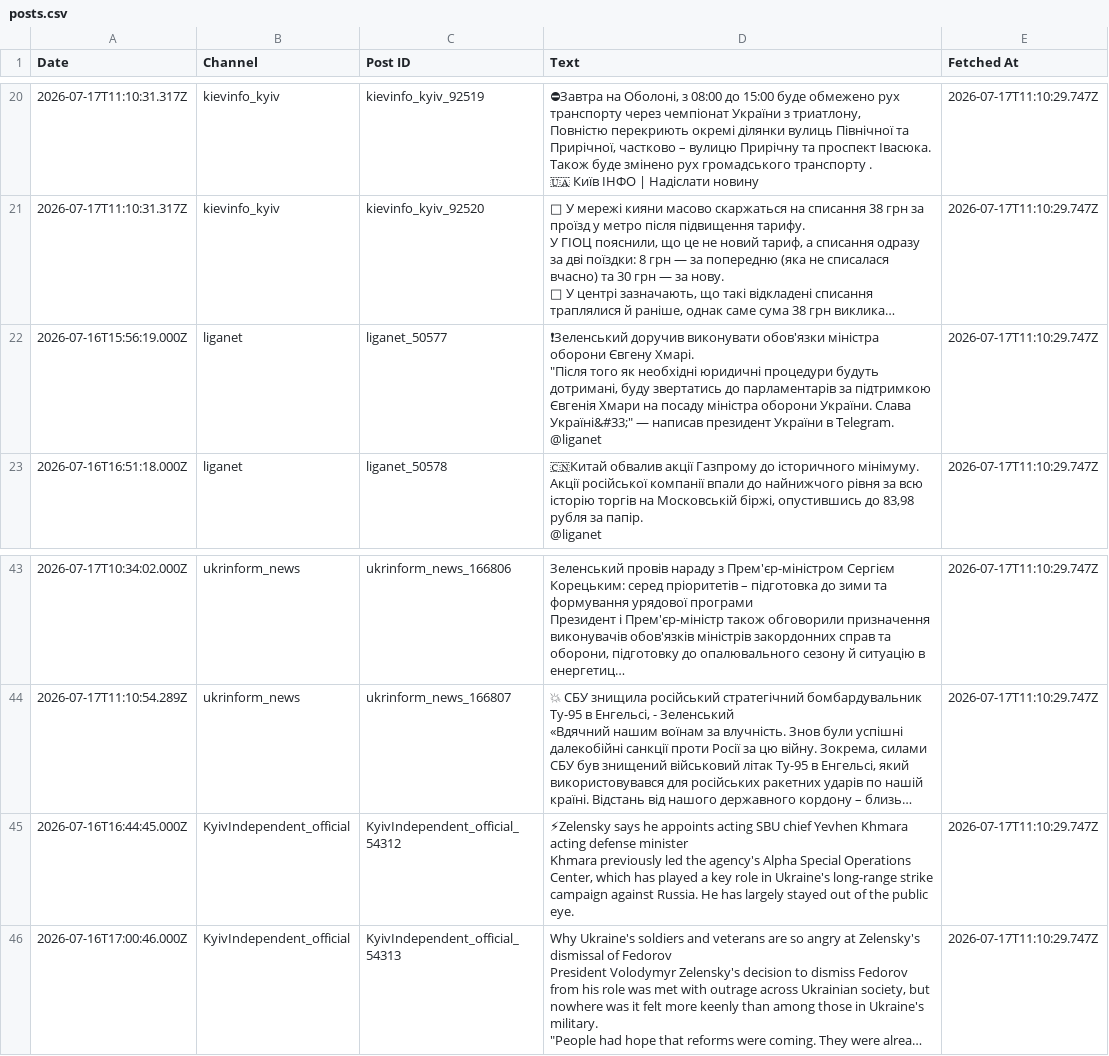
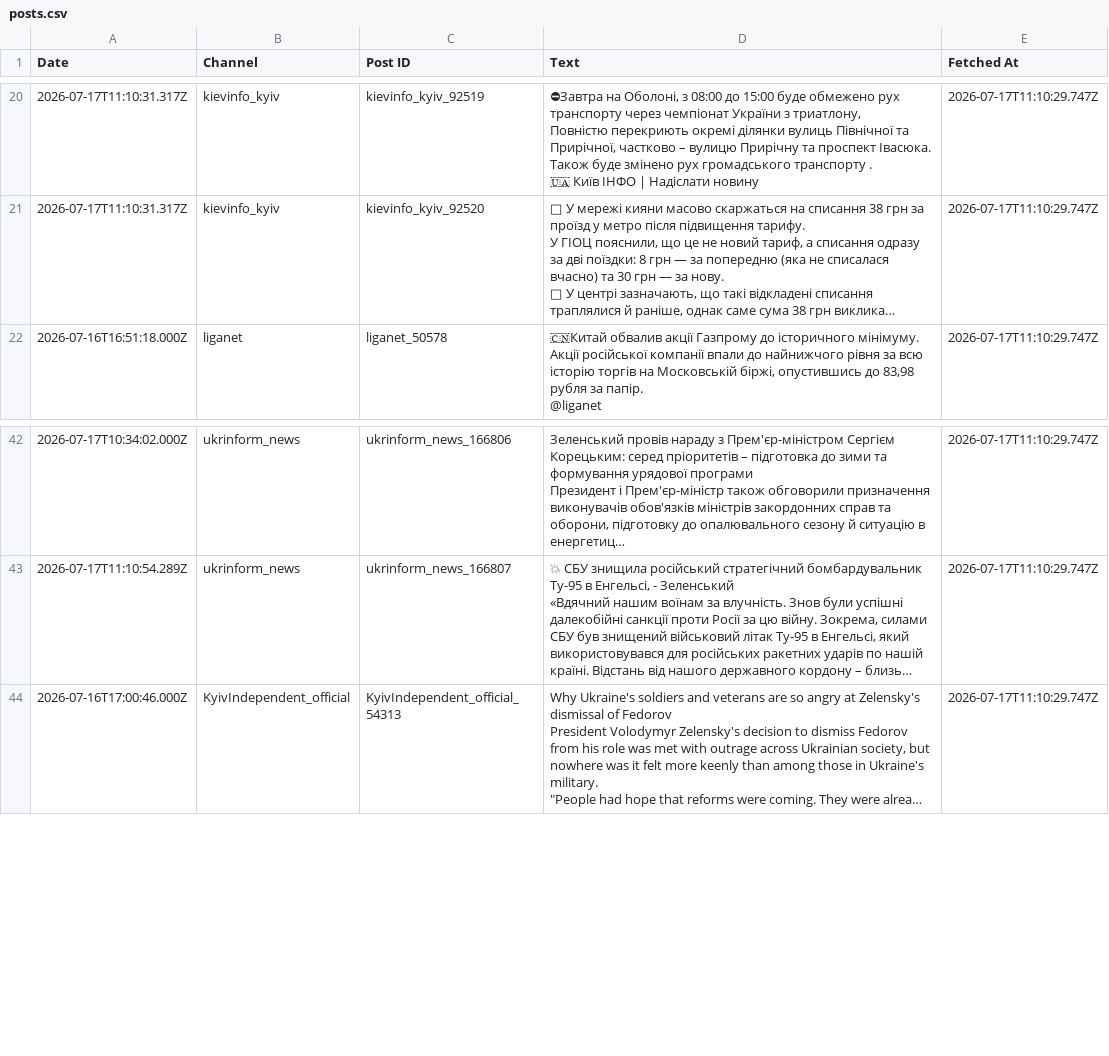
Before and after one commit to ymotorna/news-digest-data, a CSV file: posts.csv, drawn as a sheet; only a part is shown, gaps mark what is left out; long unchanged cells end in …; ↵ is a line break in a cell; the diff names each change by its address in the sheet, - before the commit and + after, or states it on an @@ line.

Commit message:
Update 2026-08-15T16:48

```diff
--- a/posts.csv
+++ b/posts.csv
-row 22: 2026-07-16T15:56:19.000Z | liganet | liganet_50577 | ❗Зеленський доручив виконувати обов'язки міністра оборони Євгену Хмарі. ↵ "Після того як необхідні юридичні процедури будуть дотримані, буду звертатись до парламентарів за підтримкою Євгенія Хмари на посаду міністра оборони України. Слава Україні&#33;" — написав президент України в Telegram. ↵ @liganet | 2026-07-17T11:10:29.747Z
-row 45: 2026-07-16T16:44:45.000Z | KyivIndependent_official | KyivIndependent_official_54312 | ⚡Zelensky says he appoints acting SBU chief Yevhen Khmara acting defense minister ↵ Khmara previously led the agency's Alpha Special Operations Center, which has played a key role in Ukraine's long-range strike campaign against Russia. He has largely stayed out of the public eye. | 2026-07-17T11:10:29.747Z
```
